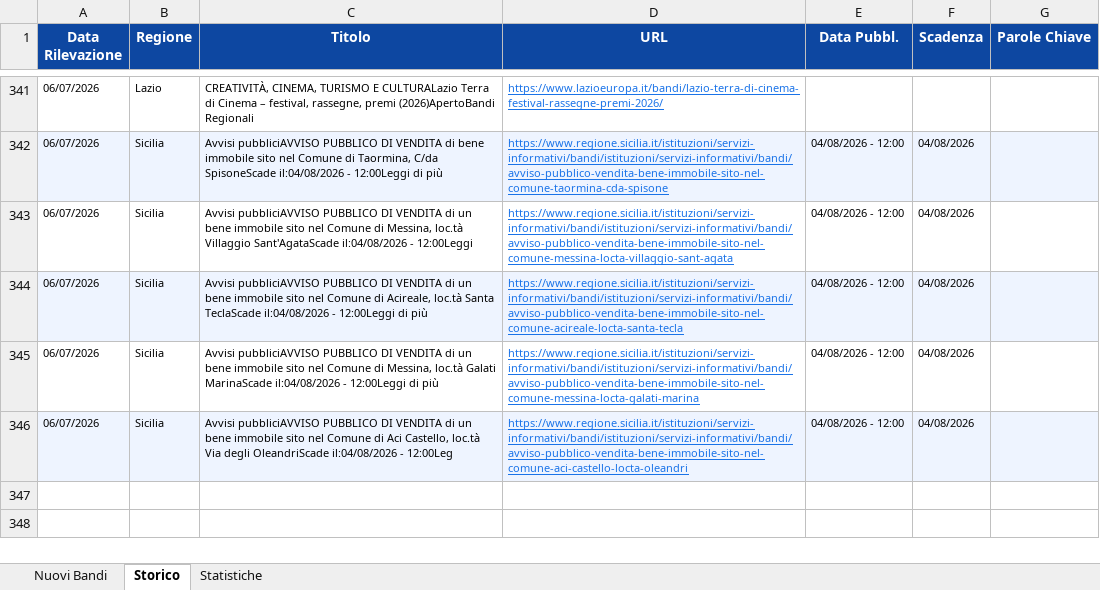
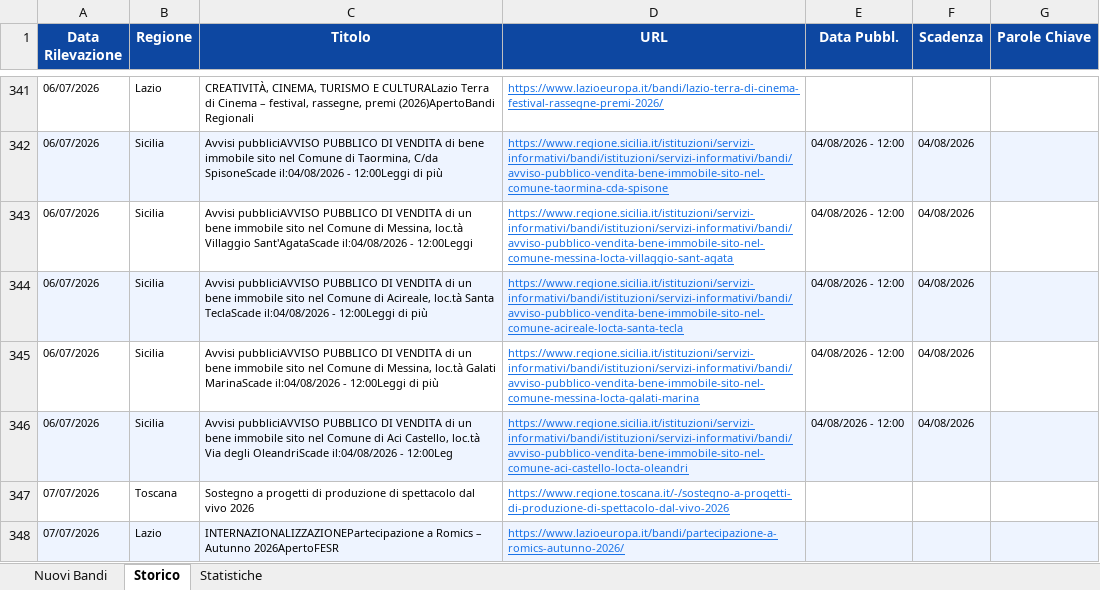
Before and after one commit to cdalvise/bandi-monitor, an Excel workbook: data/bandi_export.xlsx, sheet Storico, drawn as a sheet; only a part is shown, gaps mark what is left out; values as stored, in another font and other column widths than the file's, no borders; the diff names each change by its address in the sheet, - before the commit and + after, or states it on an @@ line.

```diff
--- a/data/bandi_export.xlsx (sheet Storico)
+++ b/data/bandi_export.xlsx (sheet Storico)
+row 347: 07/07/2026 | Toscana | Sostegno a progetti di produzione di spettacolo dal vivo 2026 | https://www.regione.toscana.it/-/sostegno-a-progetti-di-produzione-di-spettacolo-dal-vivo-2026
+row 348: 07/07/2026 | Lazio | INTERNAZIONALIZZAZIONEPartecipazione a Romics – Autunno 2026ApertoFESR | https://www.lazioeuropa.it/bandi/partecipazione-a-romics-autunno-2026/
```
Also changed, not shown: sheet Nuovi Bandi, sheet Statistiche, 1 other file.
